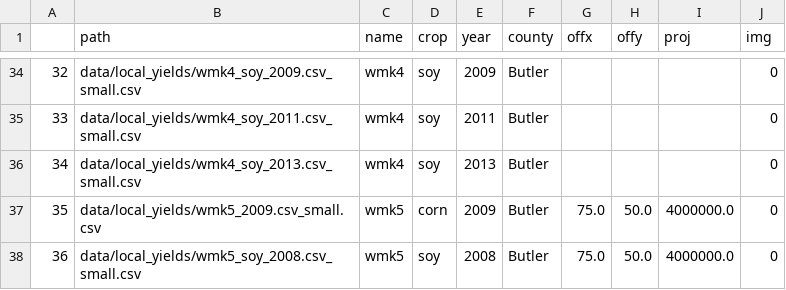
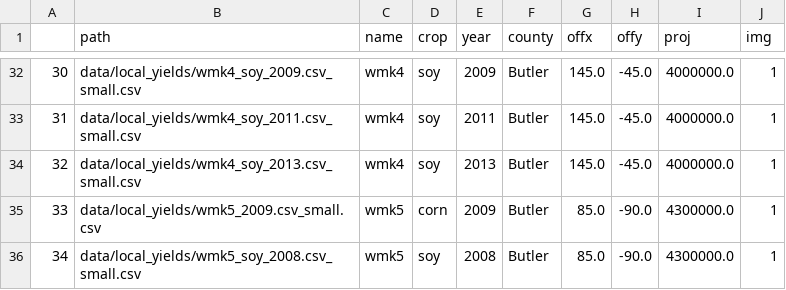
Before and after one commit to jbencook/cs171-ag-viz, a CSV file: data/local_fields.csv, drawn as a sheet; only a part is shown, gaps mark what is left out; addresses are those after the commit; the diff covers the shown part only; the diff names each change by its address in the sheet, - before the commit and + after, or states it on an @@ line.

```diff
--- a/data/local_fields.csv
+++ b/data/local_fields.csv
@@ column A renumbered from row 16 down @@
-G32:G34 (offx): (empty)
+G32:G34 (offx): 145.0
-H32:H34 (offy): (empty)
+H32:H34 (offy): -45.0
-I32:I34 (proj): (empty)
+I32:I34 (proj): 4000000.0
-J32:J36 (img): 0
+J32:J36 (img): 1
-G35:G36 (offx): 75.0
+G35:G36 (offx): 85.0
-H35:H36 (offy): 50.0
+H35:H36 (offy): -90.0
-I35:I36 (proj): 4000000.0
+I35:I36 (proj): 4300000.0
```
Also changed, not shown: 2 removed rows and 77 edited cells elsewhere in this file, 3 other files.
